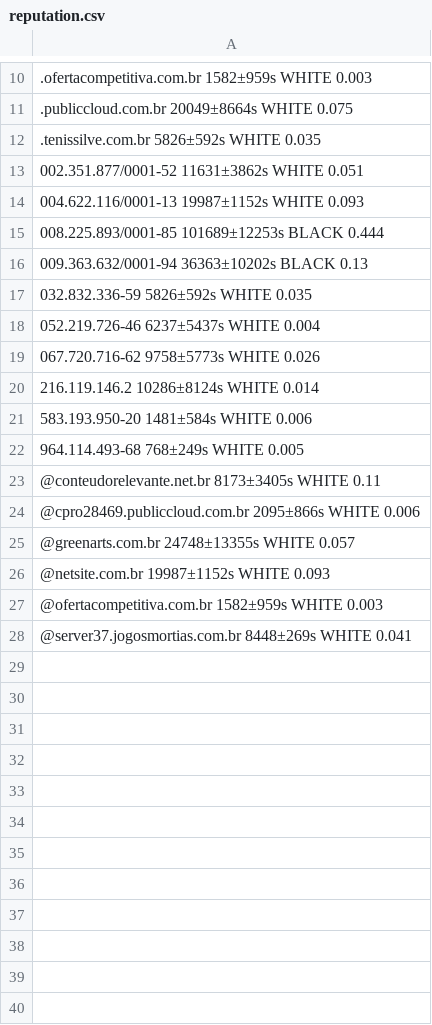
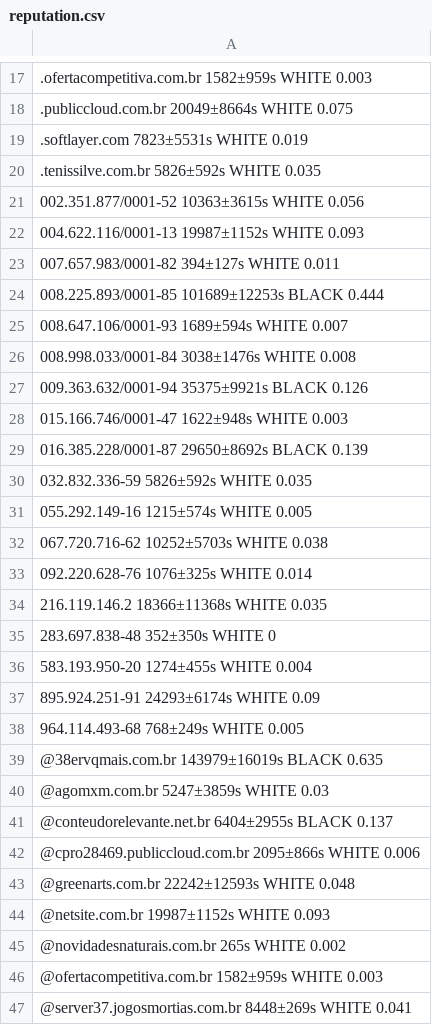
Before and after one commit to leonamp/SPFBL, a CSV file: reputation.csv, drawn as a sheet; only a part is shown, gaps mark what is left out; the diff covers the shown part only.

```diff
--- a/reputation.csv
+++ b/reputation.csv
@@ -11,17 +18,29 @@
 .publiccloud.com.br 20049±8664s WHITE 0.075
+.softlayer.com 7823±5531s WHITE 0.019
 .tenissilve.com.br 5826±592s WHITE 0.035
-002.351.877/0001-52 11631±3862s WHITE 0.051
+002.351.877/0001-52 10363±3615s WHITE 0.056
 004.622.116/0001-13 19987±1152s WHITE 0.093
+007.657.983/0001-82 394±127s WHITE 0.011
 008.225.893/0001-85 101689±12253s BLACK 0.444
-009.363.632/0001-94 36363±10202s BLACK 0.13
+008.647.106/0001-93 1689±594s WHITE 0.007
+008.998.033/0001-84 3038±1476s WHITE 0.008
+009.363.632/0001-94 35375±9921s BLACK 0.126
+015.166.746/0001-47 1622±948s WHITE 0.003
+016.385.228/0001-87 29650±8692s BLACK 0.139
 032.832.336-59 5826±592s WHITE 0.035
-052.219.726-46 6237±5437s WHITE 0.004
-067.720.716-62 9758±5773s WHITE 0.026
-216.119.146.2 10286±8124s WHITE 0.014
-583.193.950-20 1481±584s WHITE 0.006
+055.292.149-16 1215±574s WHITE 0.005
+067.720.716-62 10252±5703s WHITE 0.038
+092.220.628-76 1076±325s WHITE 0.014
+216.119.146.2 18366±11368s WHITE 0.035
+283.697.838-48 352±350s WHITE 0
+583.193.950-20 1274±455s WHITE 0.004
+895.924.251-91 24293±6174s WHITE 0.09
 964.114.493-68 768±249s WHITE 0.005
-@conteudorelevante.net.br 8173±3405s WHITE 0.11
+@38ervqmais.com.br 143979±16019s BLACK 0.635
+@agomxm.com.br 5247±3859s WHITE 0.03
+@conteudorelevante.net.br 6404±2955s BLACK 0.137
 @cpro28469.publiccloud.com.br 2095±866s WHITE 0.006
-@greenarts.com.br 24748±13355s WHITE 0.057
+@greenarts.com.br 22242±12593s WHITE 0.048
 @netsite.com.br 19987±1152s WHITE 0.093
+@novidadesnaturais.com.br 265s WHITE 0.002
 @ofertacompetitiva.com.br 1582±959s WHITE 0.003
```
Also changed, not shown: 7 added rows and 4 edited cells elsewhere in this file, 1 other file.
